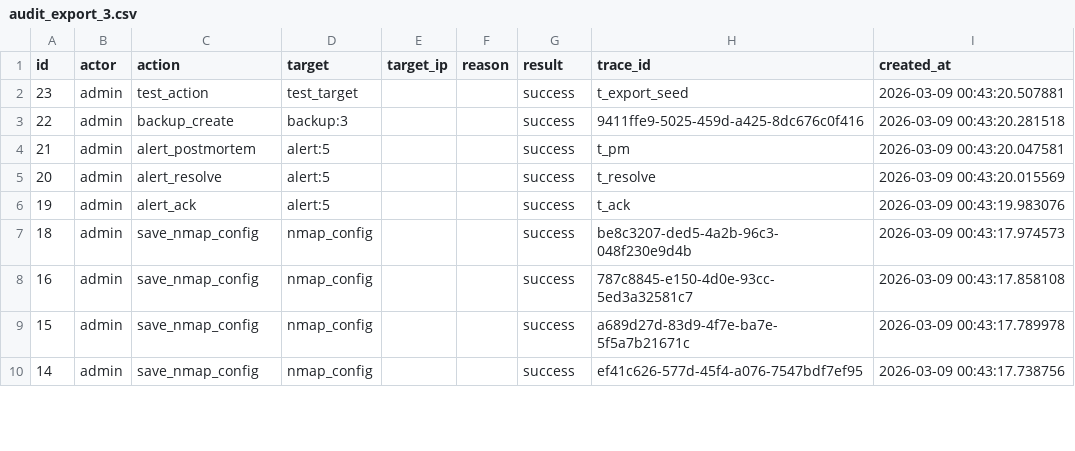
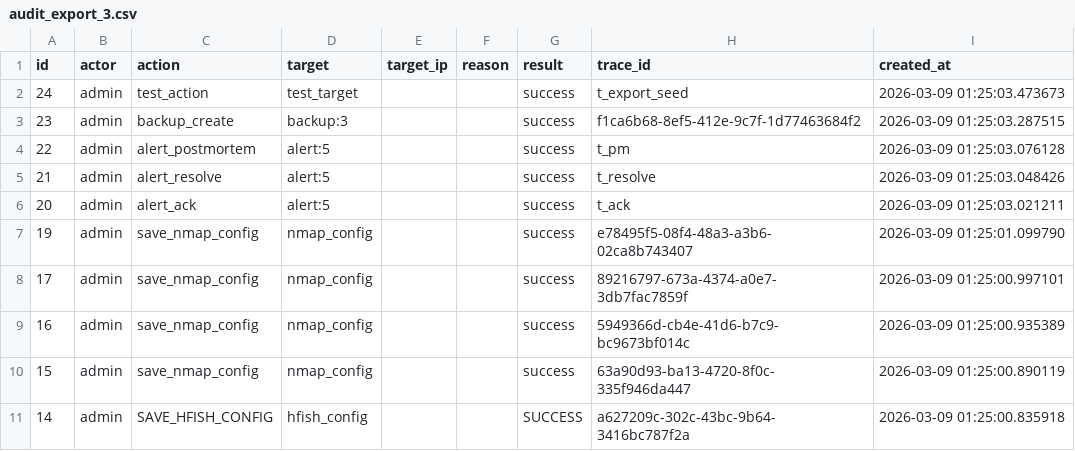
Before and after one commit to LinZX1314/AimiGuard, a CSV file: backend/exports/audit_export_3.csv, drawn as a sheet; only a part is shown; the diff covers the shown part only.

```diff
--- a/backend/exports/audit_export_3.csv
+++ b/backend/exports/audit_export_3.csv
@@ -1,10 +1,11 @@
 id,actor,action,target,target_ip,reason,result,trace_id,created_at
-23,admin,test_action,test_target,,,success,t_export_seed,2026-03-09 00:43:20.507881
-22,admin,backup_create,backup:3,,,success,9411ffe9-5025-459d-a425-8dc676c0f416,2026-03-09 00:43:20.281518
-21,admin,alert_postmortem,alert:5,,,success,t_pm,2026-03-09 00:43:20.047581
-20,admin,alert_resolve,alert:5,,,success,t_resolve,2026-03-09 00:43:20.015569
-19,admin,alert_ack,alert:5,,,success,t_ack,2026-03-09 00:43:19.983076
-18,admin,save_nmap_config,nmap_config,,,success,be8c3207-ded5-4a2b-96c3-048f230e9d4b,2026-03-09 00:43:17.974573
-16,admin,save_nmap_config,nmap_config,,,success,787c8845-e150-4d0e-93cc-5ed3a32581c7,2026-03-09 00:43:17.858108
-15,admin,save_nmap_config,nmap_config,,,success,a689d27d-83d9-4f7e-ba7e-5f5a7b21671c,2026-03-09 00:43:17.789978
-14,admin,save_nmap_config,nmap_config,,,success,ef41c626-577d-45f4-a076-7547bdf7ef95,2026-03-09 00:43:17.738756
+24,admin,test_action,test_target,,,success,t_export_seed,2026-03-09 01:25:03.473673
+23,admin,backup_create,backup:3,,,success,f1ca6b68-8ef5-412e-9c7f-1d77463684f2,2026-03-09 01:25:03.287515
+22,admin,alert_postmortem,alert:5,,,success,t_pm,2026-03-09 01:25:03.076128
+21,admin,alert_resolve,alert:5,,,success,t_resolve,2026-03-09 01:25:03.048426
+20,admin,alert_ack,alert:5,,,success,t_ack,2026-03-09 01:25:03.021211
+19,admin,save_nmap_config,nmap_config,,,success,e78495f5-08f4-48a3-a3b6-02ca8b743407,2026-03-09 01:25:01.099790
+17,admin,save_nmap_config,nmap_config,,,success,89216797-673a-4374-a0e7-3db7fac7859f,2026-03-09 01:25:00.997101
+16,admin,save_nmap_config,nmap_config,,,success,5949366d-cb4e-41d6-b7c9-bc9673bf014c,2026-03-09 01:25:00.935389
+15,admin,save_nmap_config,nmap_config,,,success,63a90d93-ba13-4720-8f0c-335f946da447,2026-03-09 01:25:00.890119
+14,admin,SAVE_HFISH_CONFIG,hfish_config,,,SUCCESS,a627209c-302c-43bc-9b64-3416bc787f2a,2026-03-09 01:25:00.835918
```
Also changed, not shown: 1 removed row and 30 edited cells elsewhere in this file, 11 other files.
